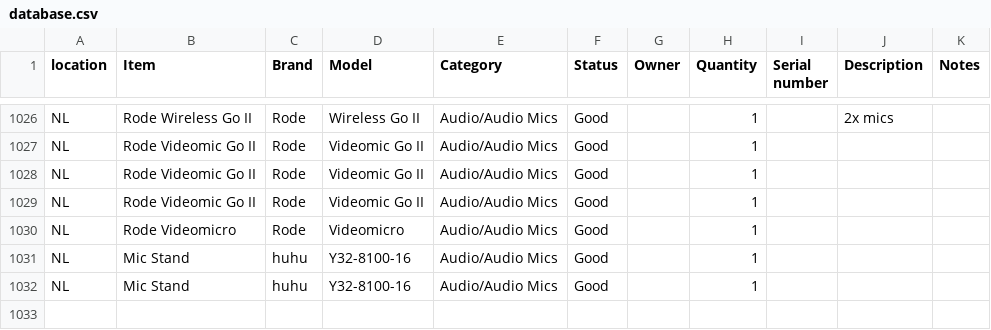
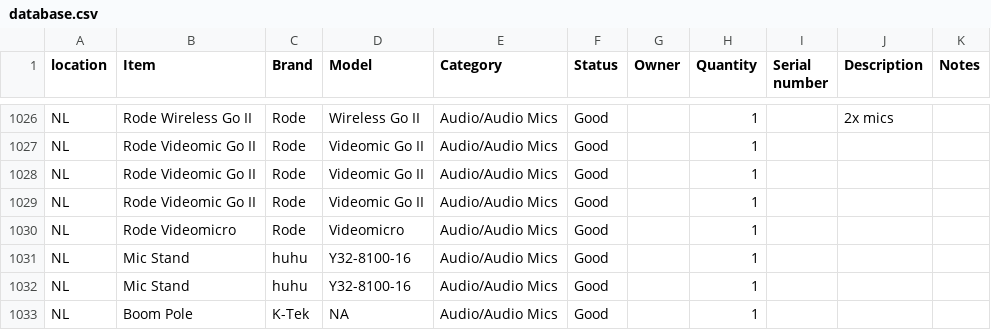
Before and after one commit to liquid-coop/Equipment_Inventory, a CSV file: database.csv, drawn as a sheet; only a part is shown, gaps mark what is left out.

Commit message:
Update inventory via web app

```diff
--- a/database.csv
+++ b/database.csv
@@ -1032 +1032,2 @@ NL,Mic Stand,huhu,Y32-8100-16,Audio/Audio Mics,Good,,1,,,
 NL,Mic Stand,huhu,Y32-8100-16,Audio/Audio Mics,Good,,1,,,
+NL,Boom Pole,K-Tek,NA,Audio/Audio Mics,Good,,1,,,
```
